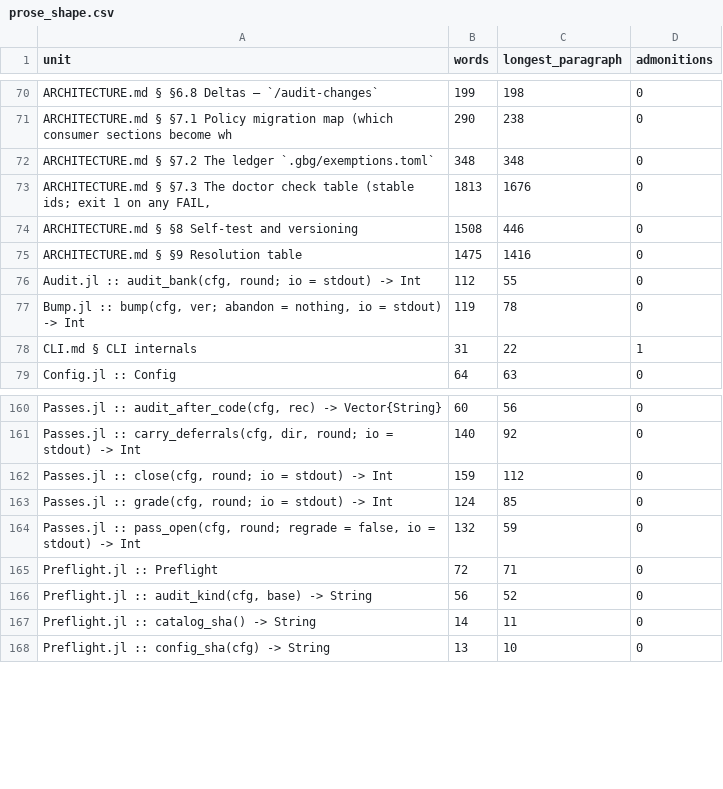
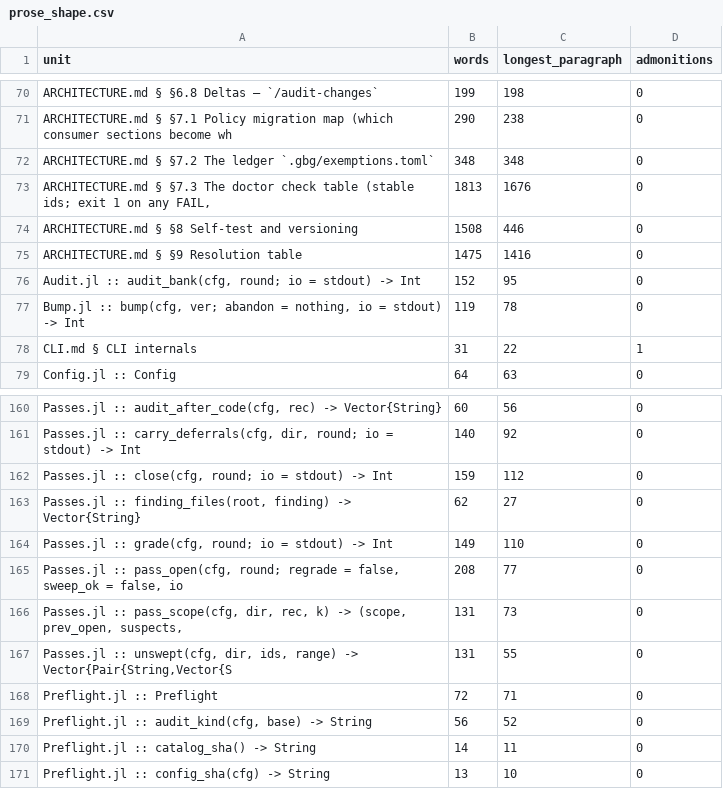
Before and after one commit to GrigorySarnitsky/GBGCodingTools.jl, a CSV file: docs/prose_shape.csv, drawn as a sheet; only a part is shown, gaps mark what is left out.

```diff
--- a/docs/prose_shape.csv
+++ b/docs/prose_shape.csv
@@ -75,3 +75,3 @@ unit,words,longest_paragraph,admonitions
 "ARCHITECTURE.md § §9 Resolution table",1475,1416,0
-"Audit.jl :: audit_bank(cfg, round; io = stdout) -> Int",112,55,0
+"Audit.jl :: audit_bank(cfg, round; io = stdout) -> Int",152,95,0
 "Bump.jl :: bump(cfg, ver; abandon = nothing, io = stdout) -> Int",119,78,0
@@ -162,4 +162,7 @@ unit,words,longest_paragraph,admonitions
 "Passes.jl :: close(cfg, round; io = stdout) -> Int",159,112,0
-"Passes.jl :: grade(cfg, round; io = stdout) -> Int",124,85,0
-"Passes.jl :: pass_open(cfg, round; regrade = false, io = stdout) -> Int",132,59,0
+"Passes.jl :: finding_files(root, finding) -> Vector{String}",62,27,0
+"Passes.jl :: grade(cfg, round; io = stdout) -> Int",149,110,0
+"Passes.jl :: pass_open(cfg, round; regrade = false, sweep_ok = false, io ",208,77,0
+"Passes.jl :: pass_scope(cfg, dir, rec, k) -> (scope, prev_open, suspects,",131,73,0
+"Passes.jl :: unswept(cfg, dir, ids, range) -> Vector{Pair{String,Vector{S",131,55,0
 "Preflight.jl :: Preflight",72,71,0
```
Also changed, not shown: 11 other files.
